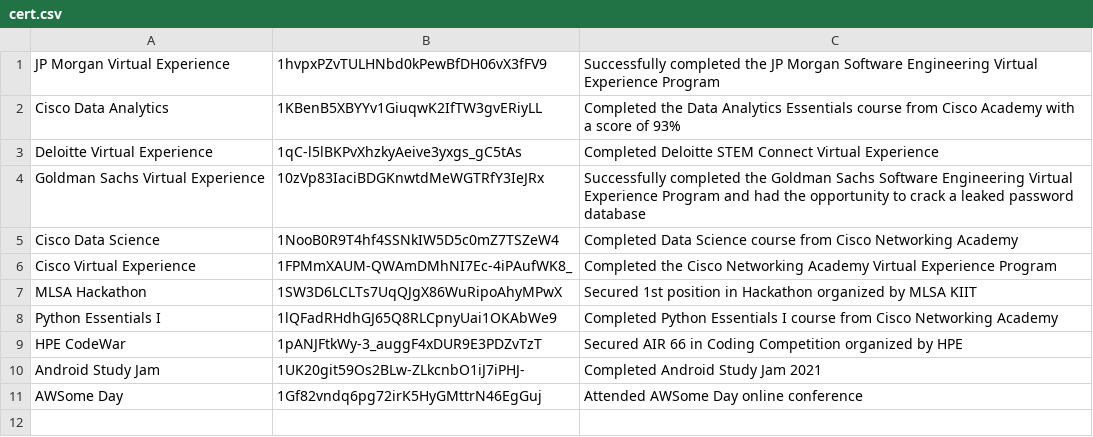
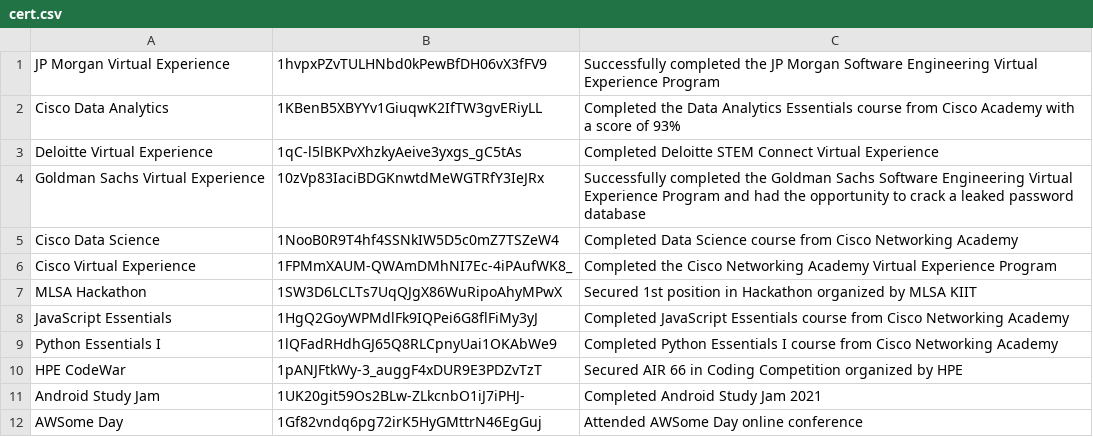
Before and after one commit to Satyajit-2003/Satyajit-2003.github.io, a CSV file: assets/data/cert.csv, drawn as a sheet.

Commit message:
Added a certificate

```diff
--- a/assets/data/cert.csv
+++ b/assets/data/cert.csv
@@ -7,2 +7,3 @@ Cisco Virtual Experience,1FPMmXAUM-QWAmDMhNI7Ec-4iPAufWK8_,Completed the Cisco N
 MLSA Hackathon,1SW3D6LCLTs7UqQJgX86WuRipoAhyMPwX,Secured 1st position in Hackathon organized by MLSA KIIT
+JavaScript Essentials,1HgQ2GoyWPMdlFk9IQPei6G8flFiMy3yJ,Completed JavaScript Essentials course from Cisco Networking Academy
 Python Essentials I,1lQFadRHdhGJ65Q8RLCpnyUai1OKAbWe9,Completed Python Essentials I course from Cisco Networking Academy
```
